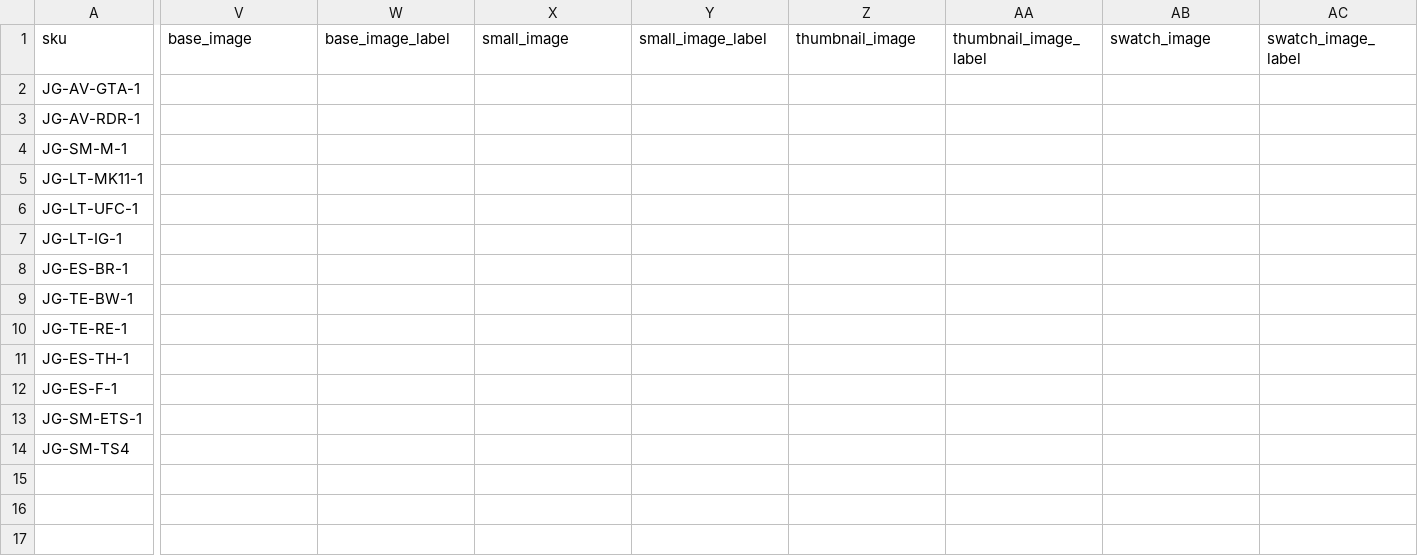
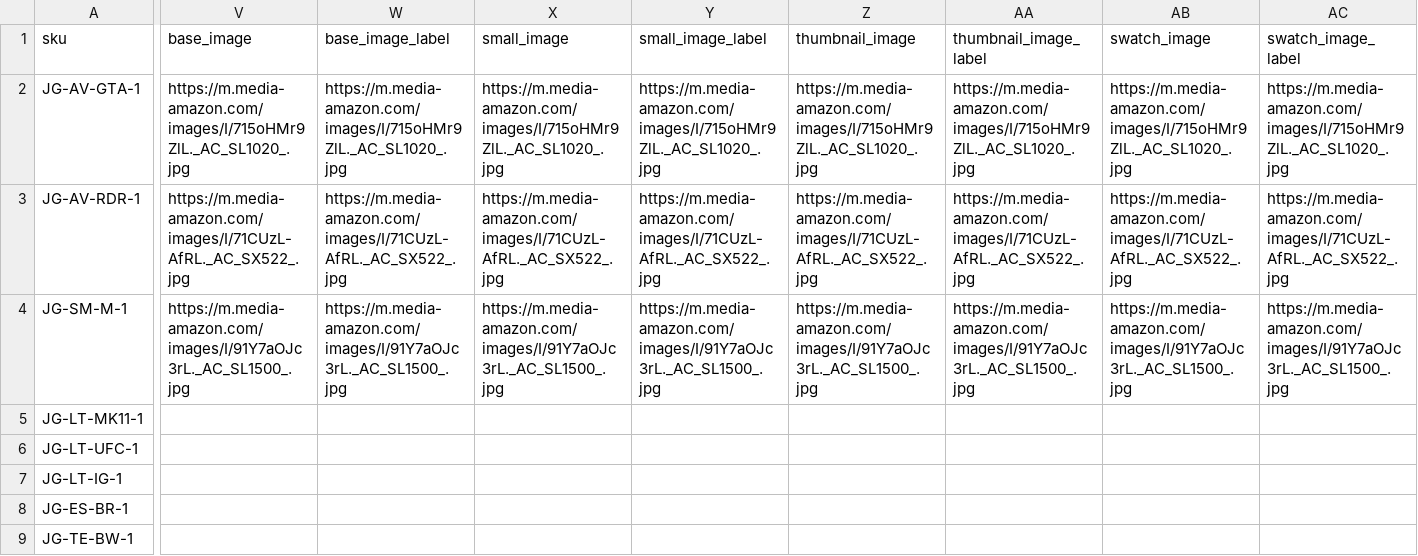
Before and after one commit to nathfborges/pde-pf-grupo1, a CSV file: app/code/Webjump/IBCBackend/Model/Product/csv/productsGames.csv, drawn as a sheet; only a part is shown, gaps mark what is left out; the shorter side is filled out with more unchanged rows; the diff names each change by its address in the sheet, - before the commit and + after, or states it on an @@ line.

```diff
--- a/app/code/Webjump/IBCBackend/Model/Product/csv/productsGames.csv
+++ b/app/code/Webjump/IBCBackend/Model/Product/csv/productsGames.csv
-V2 (base_image): (empty)
+V2 (base_image): https://m.media-amazon.com/images/I/715oHMr9ZlL._AC_SL1020_.jpg
-W2 (base_image_label): (empty)
+W2 (base_image_label): https://m.media-amazon.com/images/I/715oHMr9ZlL._AC_SL1020_.jpg
-X2 (small_image): (empty)
+X2 (small_image): https://m.media-amazon.com/images/I/715oHMr9ZlL._AC_SL1020_.jpg
-Y2 (small_image_label): (empty)
+Y2 (small_image_label): https://m.media-amazon.com/images/I/715oHMr9ZlL._AC_SL1020_.jpg
-Z2 (thumbnail_image): (empty)
+Z2 (thumbnail_image): https://m.media-amazon.com/images/I/715oHMr9ZlL._AC_SL1020_.jpg
-AA2 (thumbnail_image_label): (empty)
+AA2 (thumbnail_image_label): https://m.media-amazon.com/images/I/715oHMr9ZlL._AC_SL1020_.jpg
-AB2 (swatch_image): (empty)
+AB2 (swatch_image): https://m.media-amazon.com/images/I/715oHMr9ZlL._AC_SL1020_.jpg
-AC2 (swatch_image_label): (empty)
+AC2 (swatch_image_label): https://m.media-amazon.com/images/I/715oHMr9ZlL._AC_SL1020_.jpg
-V3 (base_image): (empty)
+V3 (base_image): https://m.media-amazon.com/images/I/71CUzL-AfRL._AC_SX522_.jpg
-W3 (base_image_label): (empty)
+W3 (base_image_label): https://m.media-amazon.com/images/I/71CUzL-AfRL._AC_SX522_.jpg
-X3 (small_image): (empty)
+X3 (small_image): https://m.media-amazon.com/images/I/71CUzL-AfRL._AC_SX522_.jpg
-Y3 (small_image_label): (empty)
+Y3 (small_image_label): https://m.media-amazon.com/images/I/71CUzL-AfRL._AC_SX522_.jpg
-Z3 (thumbnail_image): (empty)
+Z3 (thumbnail_image): https://m.media-amazon.com/images/I/71CUzL-AfRL._AC_SX522_.jpg
-AA3 (thumbnail_image_label): (empty)
+AA3 (thumbnail_image_label): https://m.media-amazon.com/images/I/71CUzL-AfRL._AC_SX522_.jpg
-AB3 (swatch_image): (empty)
+AB3 (swatch_image): https://m.media-amazon.com/images/I/71CUzL-AfRL._AC_SX522_.jpg
-AC3 (swatch_image_label): (empty)
+AC3 (swatch_image_label): https://m.media-amazon.com/images/I/71CUzL-AfRL._AC_SX522_.jpg
-V4 (base_image): (empty)
+V4 (base_image): https://m.media-amazon.com/images/I/91Y7aOJc3rL._AC_SL1500_.jpg
-W4 (base_image_label): (empty)
+W4 (base_image_label): https://m.media-amazon.com/images/I/91Y7aOJc3rL._AC_SL1500_.jpg
-X4 (small_image): (empty)
+X4 (small_image): https://m.media-amazon.com/images/I/91Y7aOJc3rL._AC_SL1500_.jpg
-Y4 (small_image_label): (empty)
+Y4 (small_image_label): https://m.media-amazon.com/images/I/91Y7aOJc3rL._AC_SL1500_.jpg
-Z4 (thumbnail_image): (empty)
+Z4 (thumbnail_image): https://m.media-amazon.com/images/I/91Y7aOJc3rL._AC_SL1500_.jpg
-AA4 (thumbnail_image_label): (empty)
+AA4 (thumbnail_image_label): https://m.media-amazon.com/images/I/91Y7aOJc3rL._AC_SL1500_.jpg
-AB4 (swatch_image): (empty)
+AB4 (swatch_image): https://m.media-amazon.com/images/I/91Y7aOJc3rL._AC_SL1500_.jpg
-AC4 (swatch_image_label): (empty)
+AC4 (swatch_image_label): https://m.media-amazon.com/images/I/91Y7aOJc3rL._AC_SL1500_.jpg
```
Also changed, not shown: app/code/Webjump/IBCBackend/Model/Product/csv/productsSkate.csv, app/code/Webjump/IBCBackend/Model/Product/csv/stockSkate.csv, 2 other files.
